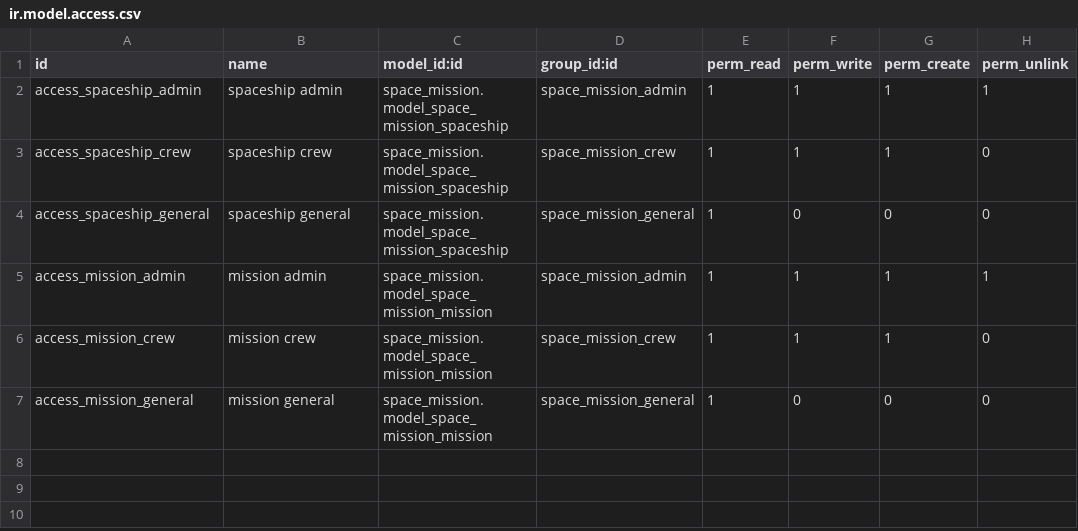
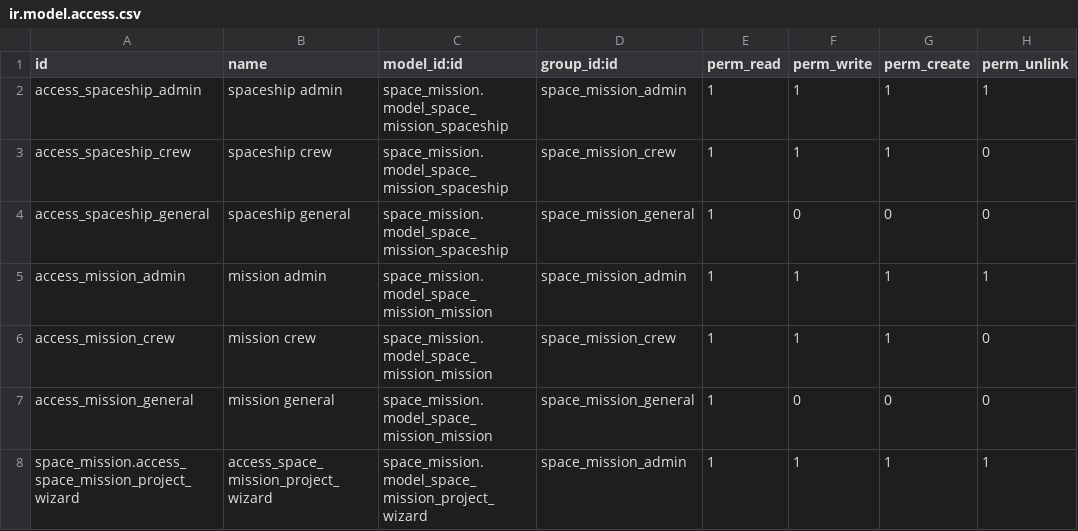
Before and after one commit to fsrs-odoo/odoo-technical-training, a CSV file: space_mission/security/ir.model.access.csv, drawn as a sheet.

Commit message:
[ADD] Wizard

```diff
--- a/space_mission/security/ir.model.access.csv
+++ b/space_mission/security/ir.model.access.csv
@@ -7 +7,2 @@ access_mission_crew,mission crew,space_mission.model_space_mission_mission,space
 access_mission_general,mission general,space_mission.model_space_mission_mission,space_mission_general,1,0,0,0
+space_mission.access_space_mission_project_wizard,access_space_mission_project_wizard,space_mission.model_space_mission_project_wizard,space_mission_admin,1,1,1,1
```
Also changed, not shown: 8 other files.
